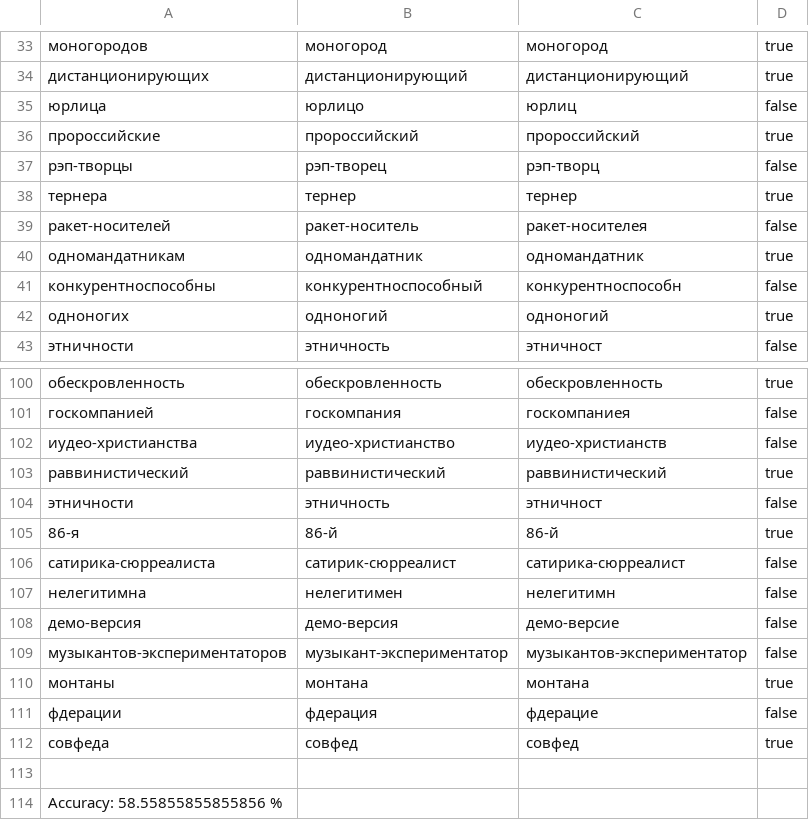
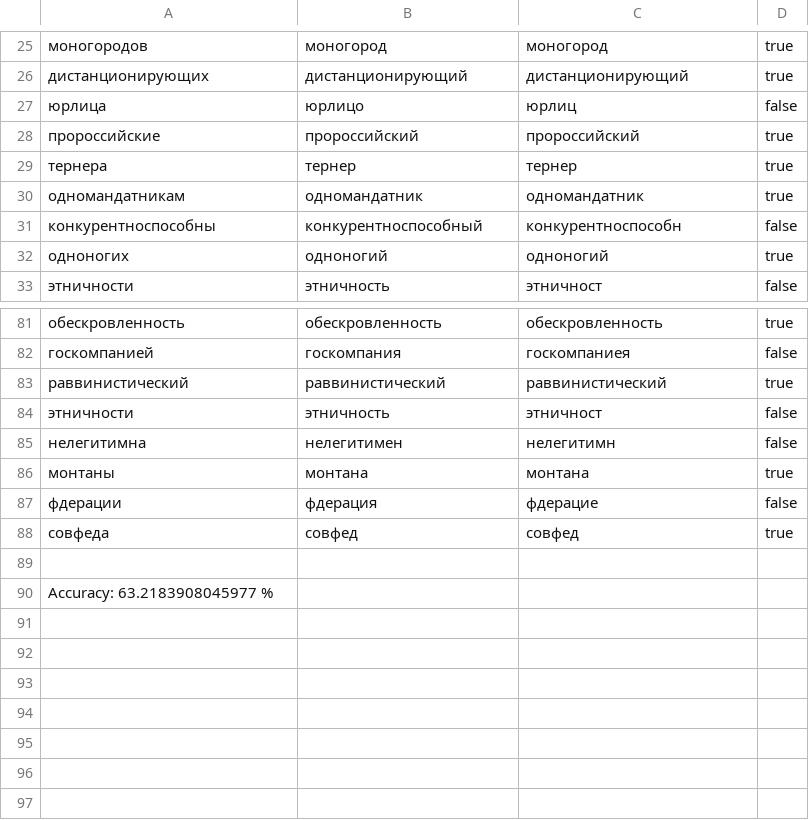
Before and after one commit to Denis220795/textokit-core, a CSV file: Textokit.Morph.Dictionary.LemmaPredictor/src/main/resources/results/result.csv, drawn as a sheet; only a part is shown, gaps mark what is left out; removed rows and columns are numbered as before the commit, all else as after; the diff covers the shown part only; the diff names each change by its address in the sheet, - before the commit and + after, or states it on an @@ line.

```diff
--- a/Textokit.Morph.Dictionary.LemmaPredictor/src/main/resources/results/result.csv
+++ b/Textokit.Morph.Dictionary.LemmaPredictor/src/main/resources/results/result.csv
-row 37: рэп-творцы | рэп-творец | рэп-творц | false
-row 39: ракет-носителей | ракет-носитель | ракет-носителея | false
-row 102: иудео-христианства | иудео-христианство | иудео-христианств | false
-row 105: 86-я | 86-й | 86-й | true
-row 106: сатирика-сюрреалиста | сатирик-сюрреалист | сатирика-сюрреалист | false
-row 108: демо-версия | демо-версия | демо-версие | false
-row 109: музыкантов-экспериментаторов | музыкант-экспериментатор | музыкантов-экспериментатор | false
-A90: Accuracy: 58.55855855855856 %
+A90: Accuracy: 63.2183908045977 %
```
Also changed, not shown: 1 added row and 18 removed rows elsewhere in this file, 7 other files.
